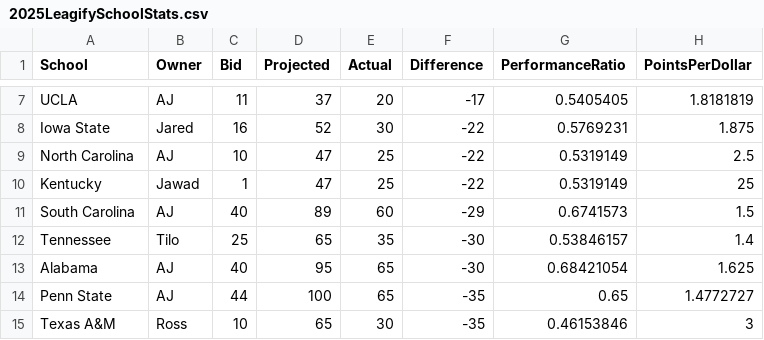
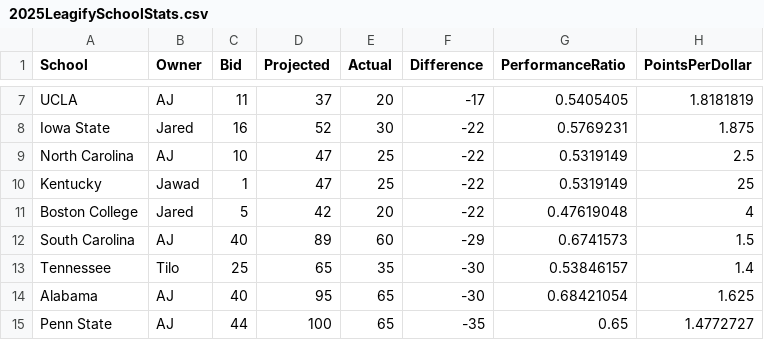
Before and after one commit to zo0o0ot/draft-scorer-nfl, a CSV file: leagify-result-stats/2025/2025LeagifySchoolStats.csv, drawn as a sheet; only a part is shown, gaps mark what is left out; the shorter side is filled out with more unchanged rows.

Commit message:
Pick 44. Trade! Points for Jared!

```diff
--- a/leagify-result-stats/2025/2025LeagifySchoolStats.csv
+++ b/leagify-result-stats/2025/2025LeagifySchoolStats.csv
@@ -10,2 +10,3 @@ North Carolina,AJ,10,47,25,-22,0.5319149,2.5
 Kentucky,Jawad,1,47,25,-22,0.5319149,25
+Boston College,Jared,5,42,20,-22,0.47619048,4
 South Carolina,AJ,40,89,60,-29,0.6741573,1.5
```
Also changed, not shown: leagify-result-stats/2025/2025DraftPointsBySchool.csv, leagify-result-stats/2025/2025Flops.csv, 3 other files.
